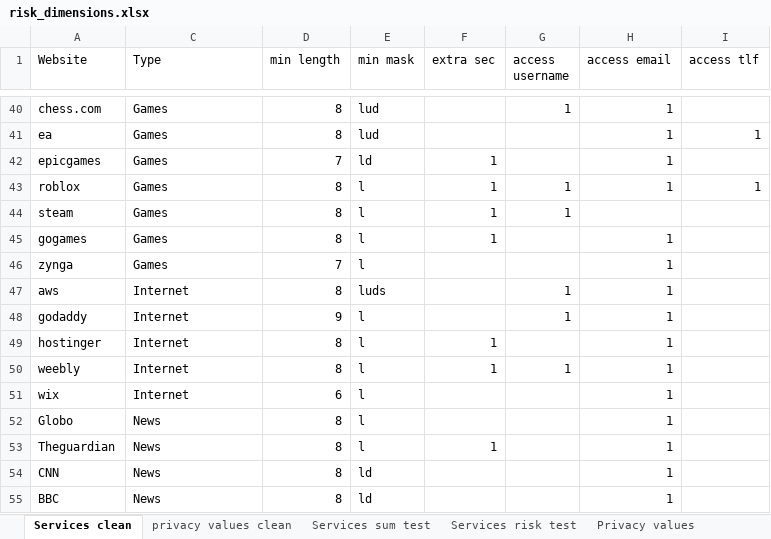
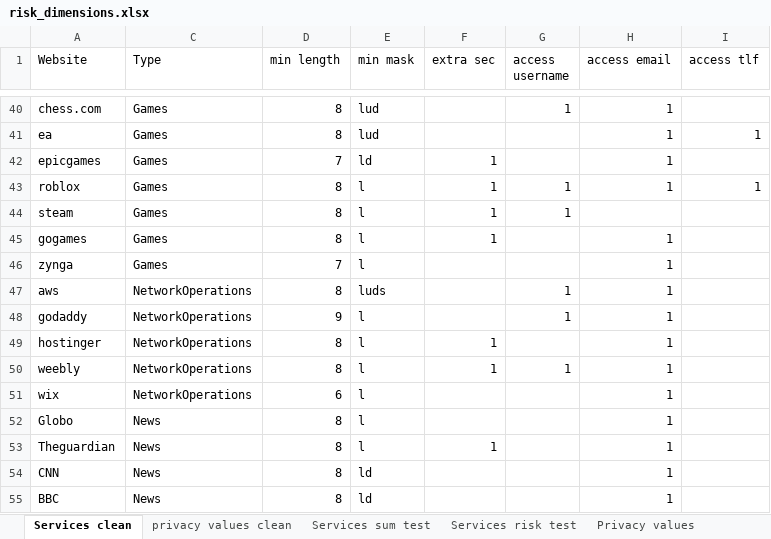
Before and after one commit to serna-r/leaks-services-analisis, an Excel workbook: services/risk_dimensions.xlsx, sheet Services clean, drawn as a sheet; only a part is shown, gaps mark what is left out; values as stored, in another font and other column widths than the file's, no borders; conditional formats and table styles not drawn; the diff names each change by its address in the sheet, - before the commit and + after, or states it on an @@ line.

Commit message:
Internet rename to network operations

```diff
--- a/services/risk_dimensions.xlsx (sheet Services clean)
+++ b/services/risk_dimensions.xlsx (sheet Services clean)
-C47:C51 (Type): Internet
+C47:C51 (Type): NetworkOperations
```
Also changed, not shown: sheet Services risk test, sheet Services sum test, charts or pictures, services/services.xlsx, 18 other files.
